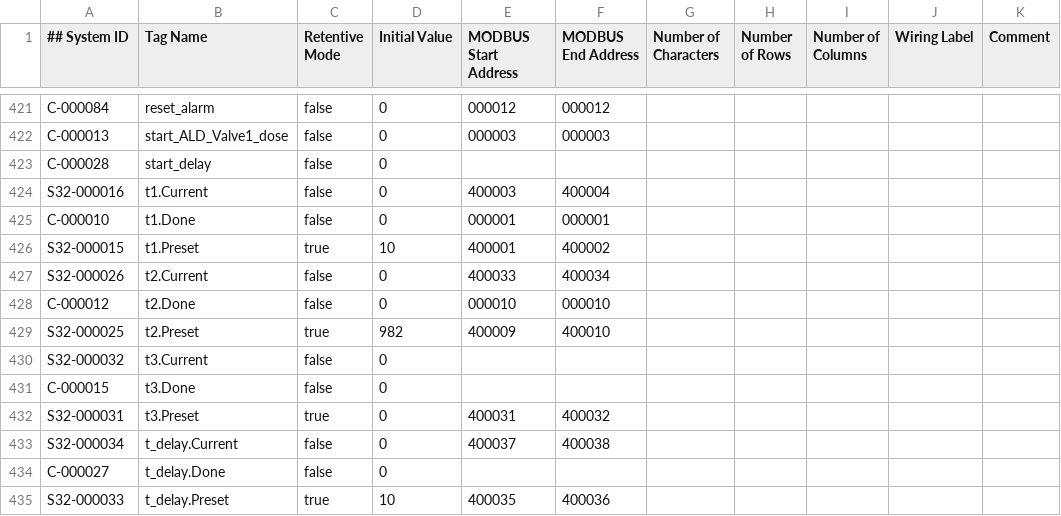
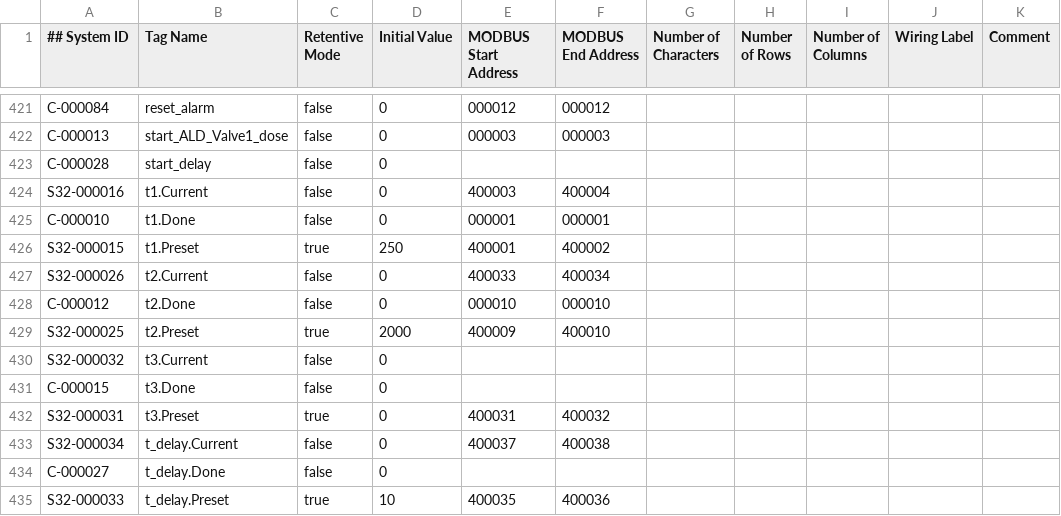
Before and after one commit to MF-ALDBot/ALDBot, a CSV file: aldbot_plc_firmware_Basic.csv, drawn as a sheet; only a part is shown, gaps mark what is left out; the diff names each change by its address in the sheet, - before the commit and + after, or states it on an @@ line.

Commit message:
[ALDbot] Update PLC firmware to allow long dose times

```diff
--- a/aldbot_plc_firmware_Basic.csv
+++ b/aldbot_plc_firmware_Basic.csv
-D426 (Initial Value): 10
+D426 (Initial Value): 250
-D429 (Initial Value): 982
+D429 (Initial Value): 2000
```
Also changed, not shown: aldbot_plc_firmware_Extended.csv, 1 other file.
